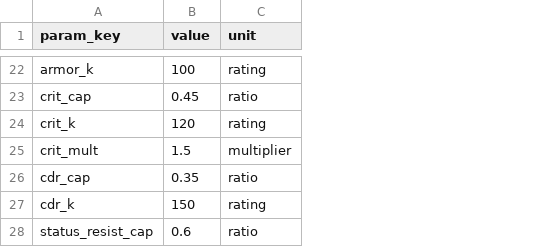
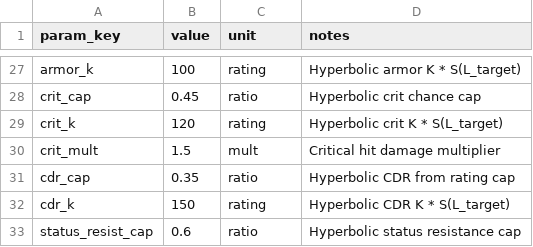
Before and after one commit to Demetrio-Admin/povelitel-tayn, a CSV file: balance-tables/core_curves.csv, drawn as a sheet; only a part is shown, gaps mark what is left out; addresses are those after the commit; the diff covers the shown part only; the diff names each change by its address in the sheet, - before the commit and + after, or states it on an @@ line.

```diff
--- a/balance-tables/core_curves.csv
+++ b/balance-tables/core_curves.csv
+column D (notes), rows 27-33: Hyperbolic armor K * S(L_target) | Hyperbolic crit chance cap | Hyperbolic crit K * S(L_target) | Critical hit damage multiplier | Hyperbolic CDR from rating cap | Hyperbolic CDR K * S(L_target) | Hyperbolic status resistance cap
-C30 (unit): multiplier
+C30 (unit): mult
```
Also changed, not shown: 18 added rows, 7 removed rows, 1 moved row and 40 edited cells elsewhere in this file, balance-tables/amulets_20.csv, balance-tables/economy_tide.csv, 38 other files.
